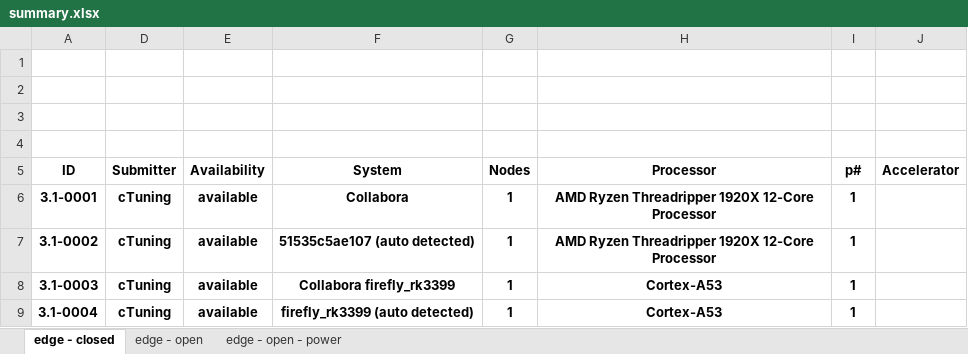
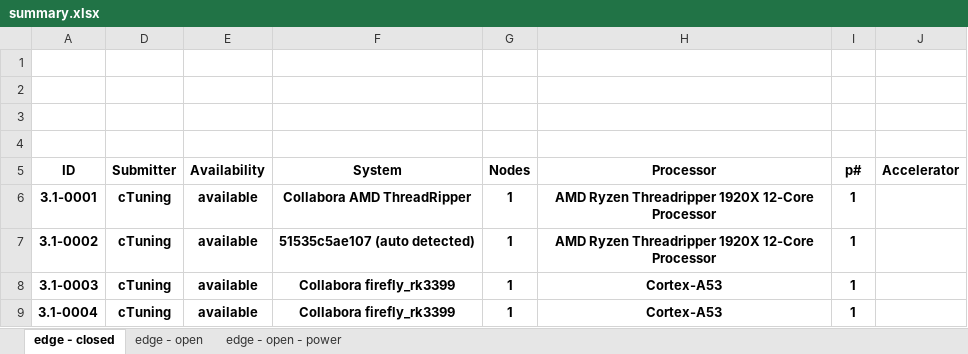
Before and after one commit to ctuning/mlperf_inference_submissions_v3.1, an Excel workbook: summary.xlsx, sheet edge - closed, drawn as a sheet; only a part is shown; values as stored, in another font and other column widths than the file's, no borders; conditional formats not drawn; the diff names each change by its address in the sheet, - before the commit and + after, or states it on an @@ line.

Commit message:
Updated results summary

```diff
--- a/summary.xlsx (sheet edge - closed)
+++ b/summary.xlsx (sheet edge - closed)
-F6 (System): Collabora
+F6 (System): Collabora AMD ThreadRipper
-F9 (System): firefly_rk3399 (auto detected)
+F9 (System): Collabora firefly_rk3399
```
Also changed, not shown: 4 other files.
